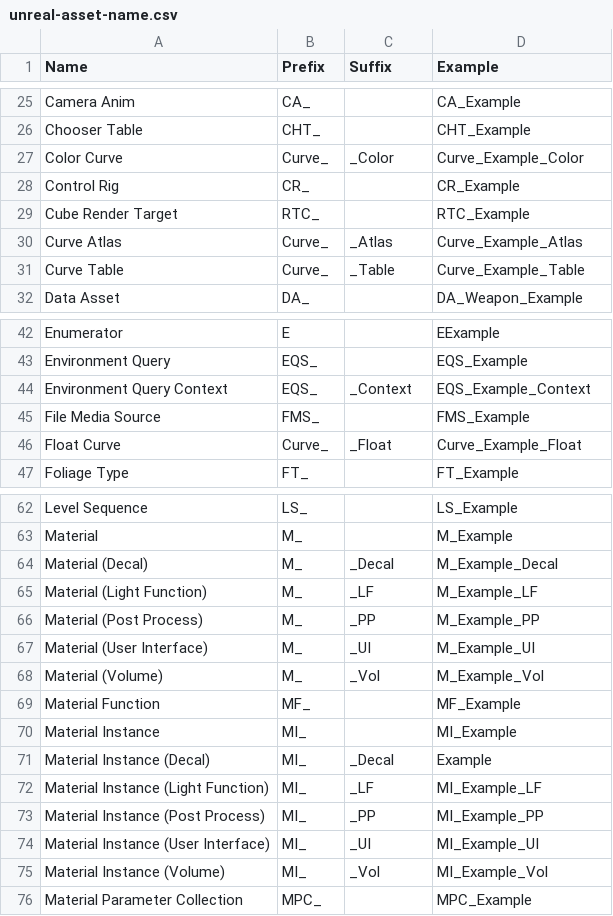
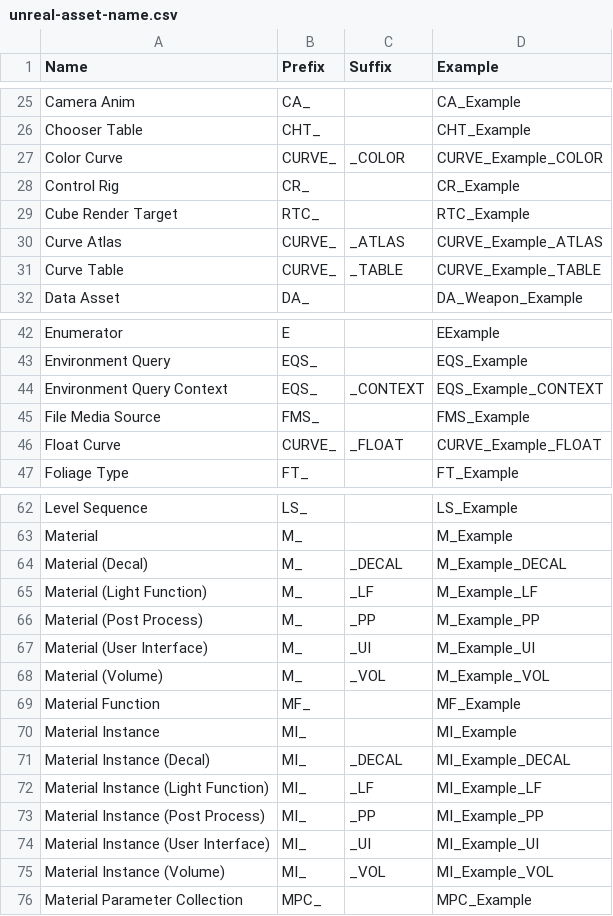
Before and after one commit to Ezyrath/unreal-linter, a CSV file: unreal-asset-name.csv, drawn as a sheet; only a part is shown, gaps mark what is left out; the diff covers the shown part only.

Commit message:
Normalize case for asset naming conventions in unreal-asset-name.csv

```diff
--- a/unreal-asset-name.csv
+++ b/unreal-asset-name.csv
@@ -26,7 +26,7 @@ Camera Anim,CA_,,CA_Example
 Chooser Table,CHT_,,CHT_Example
-Color Curve,Curve_,_Color,Curve_Example_Color
+Color Curve,CURVE_,_COLOR,CURVE_Example_COLOR
 Control Rig,CR_,,CR_Example
 Cube Render Target,RTC_,,RTC_Example
-Curve Atlas,Curve_,_Atlas,Curve_Example_Atlas
-Curve Table,Curve_,_Table,Curve_Example_Table
+Curve Atlas,CURVE_,_ATLAS,CURVE_Example_ATLAS
+Curve Table,CURVE_,_TABLE,CURVE_Example_TABLE
 Data Asset,DA_,,DA_Weapon_Example
@@ -43,5 +43,5 @@ Enumerator,E,,EExample
 Environment Query,EQS_,,EQS_Example
-Environment Query Context,EQS_,_Context,EQS_Example_Context
+Environment Query Context,EQS_,_CONTEXT,EQS_Example_CONTEXT
 File Media Source,FMS_,,FMS_Example
-Float Curve,Curve_,_Float,Curve_Example_Float
+Float Curve,CURVE_,_FLOAT,CURVE_Example_FLOAT
 Foliage Type,FT_,,FT_Example
@@ -63,3 +63,3 @@ Level Sequence,LS_,,LS_Example
 Material,M_,,M_Example
-Material (Decal),M_,_Decal,M_Example_Decal
+Material (Decal),M_,_DECAL,M_Example_DECAL
 Material (Light Function),M_,_LF,M_Example_LF
@@ -67,6 +67,6 @@ Material (Post Process),M_,_PP,M_Example_PP
 Material (User Interface),M_,_UI,M_Example_UI
-Material (Volume),M_,_Vol,M_Example_Vol
+Material (Volume),M_,_VOL,M_Example_VOL
 Material Function,MF_,,MF_Example
 Material Instance,MI_,,MI_Example
-Material Instance (Decal),MI_,_Decal,Example
+Material Instance (Decal),MI_,_DECAL,MI_Example_DECAL
 Material Instance (Light Function),MI_,_LF,MI_Example_LF
@@ -74,3 +74,3 @@ Material Instance (Post Process),MI_,_PP,MI_Example_PP
 Material Instance (User Interface),MI_,_UI,MI_Example_UI
-Material Instance (Volume),MI_,_Vol,MI_Example_Vol
+Material Instance (Volume),MI_,_VOL,MI_Example_VOL
 Material Parameter Collection,MPC_,,MPC_Example
```
Also changed, not shown: 13 edited cells elsewhere in this file.
